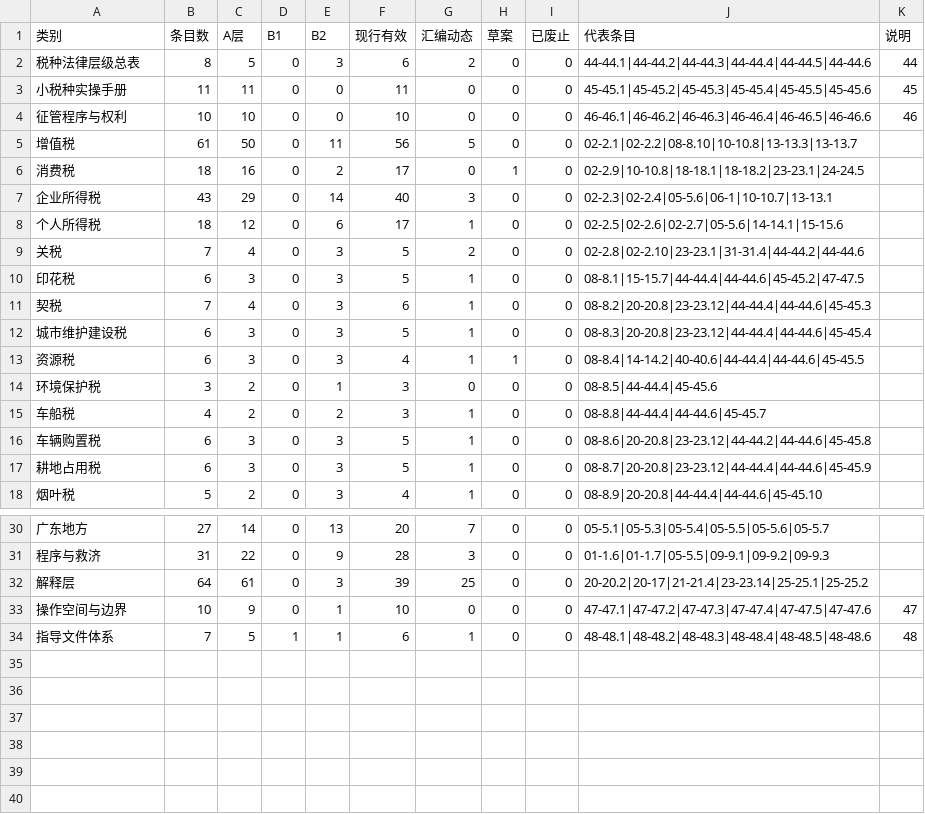
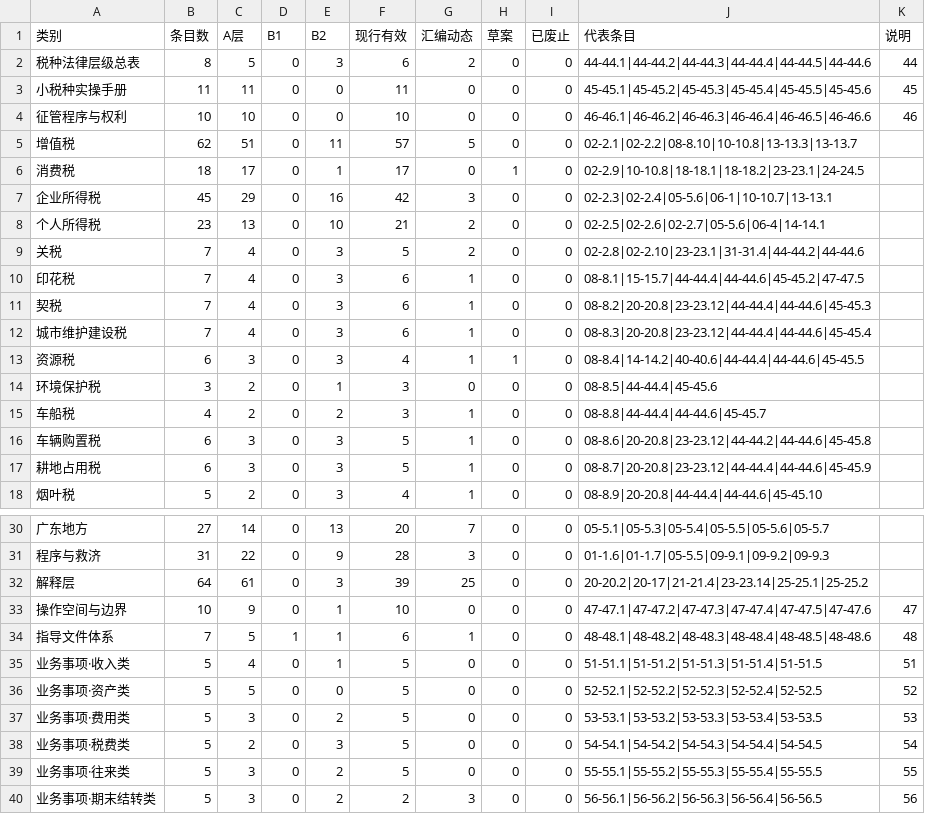
Before and after one commit to jianhaot264-cmd/finance-tax-compliance, a CSV file: reports/coverage-matrix-2026-11-08.csv, drawn as a sheet; only a part is shown, gaps mark what is left out; the diff covers the shown part only.

```diff
--- a/reports/coverage-matrix-2026-11-08.csv
+++ b/reports/coverage-matrix-2026-11-08.csv
@@ -4,10 +4,10 @@
 征管程序与权利,10,10,0,0,10,0,0,0,46-46.1|46-46.2|46-46.3|46-46.4|46-46.5|46-46.6,46
-增值税,61,50,0,11,56,5,0,0,02-2.1|02-2.2|08-8.10|10-10.8|13-13.3|13-13.7,
-消费税,18,16,0,2,17,0,1,0,02-2.9|10-10.8|18-18.1|18-18.2|23-23.1|24-24.5,
-企业所得税,43,29,0,14,40,3,0,0,02-2.3|02-2.4|05-5.6|06-1|10-10.7|13-13.1,
-个人所得税,18,12,0,6,17,1,0,0,02-2.5|02-2.6|02-2.7|05-5.6|14-14.1|15-15.6,
+增值税,62,51,0,11,57,5,0,0,02-2.1|02-2.2|08-8.10|10-10.8|13-13.3|13-13.7,
+消费税,18,17,0,1,17,0,1,0,02-2.9|10-10.8|18-18.1|18-18.2|23-23.1|24-24.5,
+企业所得税,45,29,0,16,42,3,0,0,02-2.3|02-2.4|05-5.6|06-1|10-10.7|13-13.1,
+个人所得税,23,13,0,10,21,2,0,0,02-2.5|02-2.6|02-2.7|05-5.6|06-4|14-14.1,
 关税,7,4,0,3,5,2,0,0,02-2.8|02-2.10|23-23.1|31-31.4|44-44.2|44-44.6,
-印花税,6,3,0,3,5,1,0,0,08-8.1|15-15.7|44-44.4|44-44.6|45-45.2|47-47.5,
+印花税,7,4,0,3,6,1,0,0,08-8.1|15-15.7|44-44.4|44-44.6|45-45.2|47-47.5,
 契税,7,4,0,3,6,1,0,0,08-8.2|20-20.8|23-23.12|44-44.4|44-44.6|45-45.3,
-城市维护建设税,6,3,0,3,5,1,0,0,08-8.3|20-20.8|23-23.12|44-44.4|44-44.6|45-45.4,
+城市维护建设税,7,4,0,3,6,1,0,0,08-8.3|20-20.8|23-23.12|44-44.4|44-44.6|45-45.4,
 资源税,6,3,0,3,4,1,1,0,08-8.4|14-14.2|40-40.6|44-44.4|44-44.6|45-45.5,
@@ -34 +34,7 @@
 指导文件体系,7,5,1,1,6,1,0,0,48-48.1|48-48.2|48-48.3|48-48.4|48-48.5|48-48.6,48
+业务事项·收入类,5,4,0,1,5,0,0,0,51-51.1|51-51.2|51-51.3|51-51.4|51-51.5,51
+业务事项·资产类,5,5,0,0,5,0,0,0,52-52.1|52-52.2|52-52.3|52-52.4|52-52.5,52
+业务事项·费用类,5,3,0,2,5,0,0,0,53-53.1|53-53.2|53-53.3|53-53.4|53-53.5,53
+业务事项·税费类,5,2,0,3,5,0,0,0,54-54.1|54-54.2|54-54.3|54-54.4|54-54.5,54
+业务事项·往来类,5,3,0,2,5,0,0,0,55-55.1|55-55.2|55-55.3|55-55.4|55-55.5,55
+业务事项·期末结转类,5,3,0,2,2,3,0,0,56-56.1|56-56.2|56-56.3|56-56.4|56-56.5,56
```
Also changed, not shown: 19 edited cells elsewhere in this file, 26 other files.
